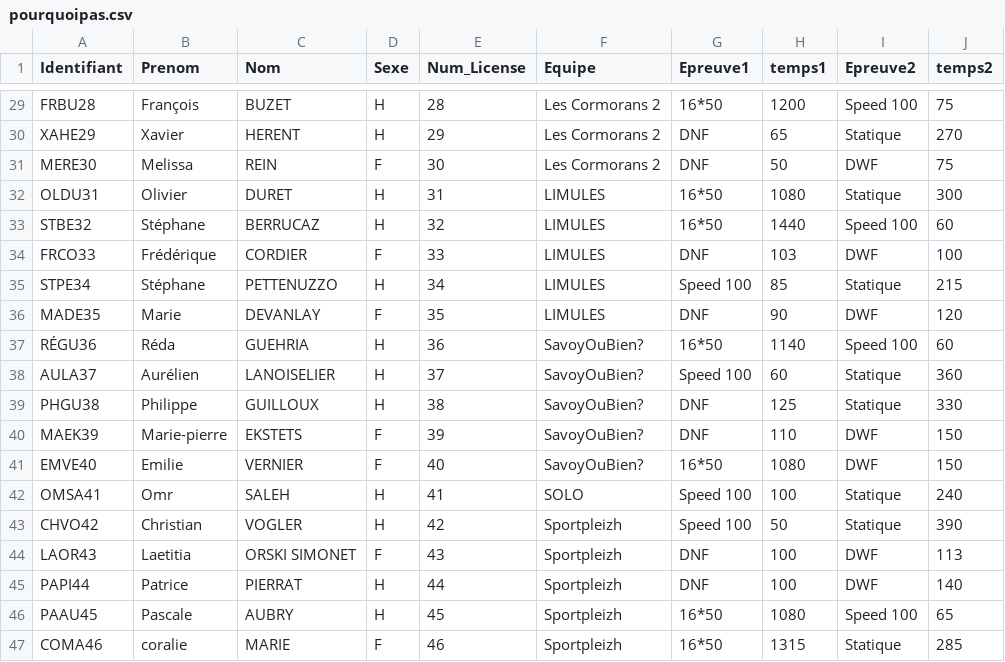
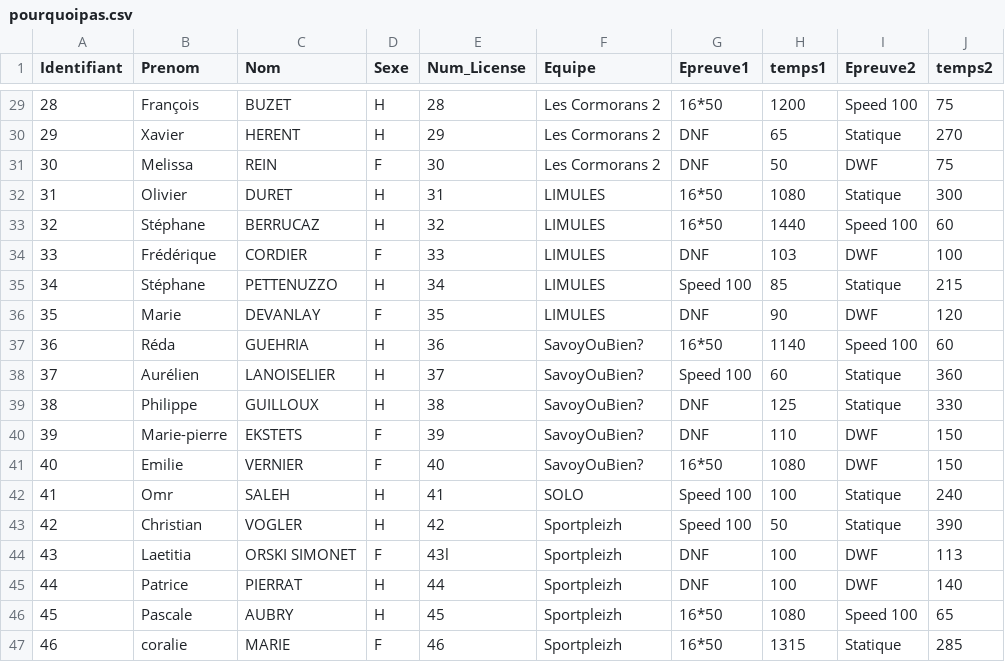
Before and after one commit to neokama/OpenApneeLyon, a CSV file: ressources/pourquoipas.csv, drawn as a sheet; only a part is shown, gaps mark what is left out; the diff covers the shown part only; the diff names each change by its address in the sheet, - before the commit and + after, or states it on an @@ line.

```diff
--- a/ressources/pourquoipas.csv
+++ b/ressources/pourquoipas.csv
-A29 (Identifiant): FRBU28
+A29 (Identifiant): 28
-A30 (Identifiant): XAHE29
+A30 (Identifiant): 29
-A31 (Identifiant): MERE30
+A31 (Identifiant): 30
-A32 (Identifiant): OLDU31
+A32 (Identifiant): 31
-A33 (Identifiant): STBE32
+A33 (Identifiant): 32
-A34 (Identifiant): FRCO33
+A34 (Identifiant): 33
-A35 (Identifiant): STPE34
+A35 (Identifiant): 34
-A36 (Identifiant): MADE35
+A36 (Identifiant): 35
-A37 (Identifiant): RÉGU36
+A37 (Identifiant): 36
-A38 (Identifiant): AULA37
+A38 (Identifiant): 37
-A39 (Identifiant): PHGU38
+A39 (Identifiant): 38
-A40 (Identifiant): MAEK39
+A40 (Identifiant): 39
-A41 (Identifiant): EMVE40
+A41 (Identifiant): 40
-A42 (Identifiant): OMSA41
+A42 (Identifiant): 41
-A43 (Identifiant): CHVO42
+A43 (Identifiant): 42
-A44 (Identifiant): LAOR43
+A44 (Identifiant): 43
-E44 (Num_License): 43
+E44 (Num_License): 43l
-A45 (Identifiant): PAPI44
+A45 (Identifiant): 44
-A46 (Identifiant): PAAU45
+A46 (Identifiant): 45
-A47 (Identifiant): COMA46
+A47 (Identifiant): 46
```
Also changed, not shown: 27 edited cells elsewhere in this file, ressources/Planning/planning.csv, 9 other files.
